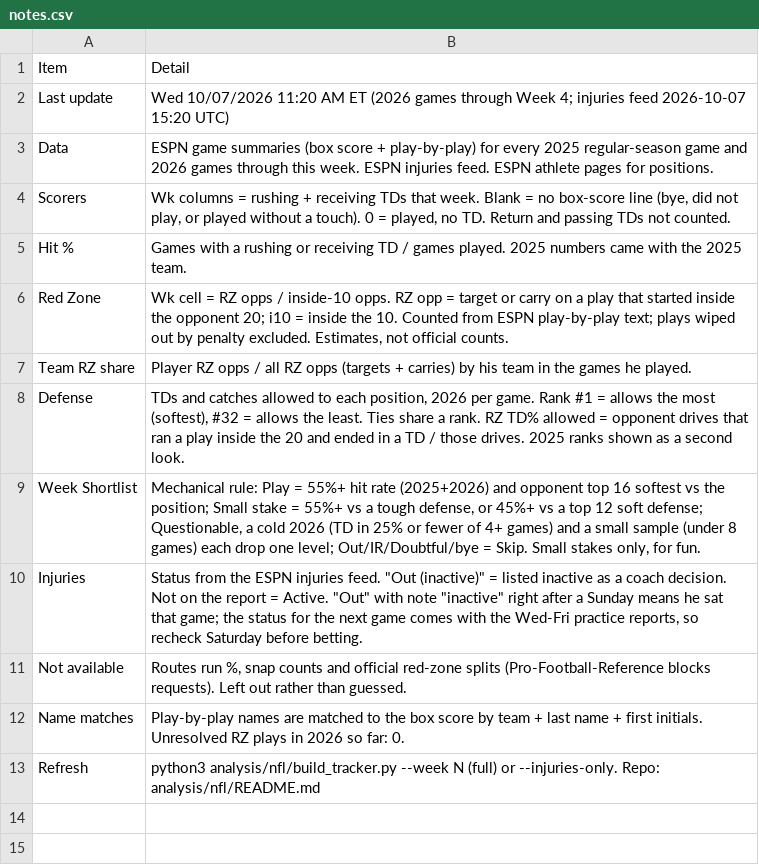
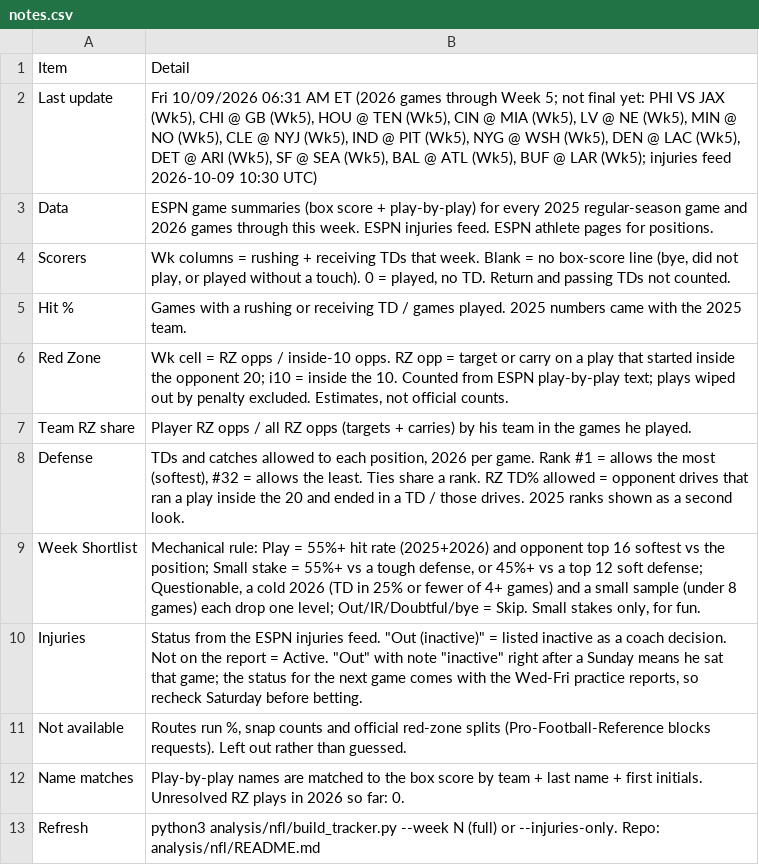
Before and after one commit to babybro652-cmd/Defined-Risk-Trading, a CSV file: analysis/nfl/out/notes.csv, drawn as a sheet.

```diff
--- a/analysis/nfl/out/notes.csv
+++ b/analysis/nfl/out/notes.csv
@@ -1,3 +1,3 @@
 Item,Detail
-Last update,Wed 10/07/2026 11:20 AM ET (2026 games through Week 4; injuries feed 2026-10-07 15:20 UTC)
+Last update,"Fri 10/09/2026 06:31 AM ET (2026 games through Week 5; not final yet: PHI VS JAX (Wk5), CHI @ GB (Wk5), HOU @ TEN (Wk5), CIN @ MIA (Wk5), LV @ NE (Wk5), MIN @ NO (Wk5), CLE @ NYJ (Wk5), IND @ PIT (Wk5), NYG @ WSH (Wk5), DEN @ LAC (Wk5), DET @ ARI (Wk5), SF @ SEA (Wk5), BAL @ ATL (Wk5), BUF @ LAR (Wk5); injuries feed 2026-10-09 10:30 UTC)"
 Data,ESPN game summaries (box score + play-by-play) for every 2025 regular-season game and 2026 games through this week. ESPN injuries feed. ESPN athlete pages for positions.
```
Also changed, not shown: analysis/nfl/out/defense.csv, analysis/nfl/out/injuries.csv, 10 other files.
